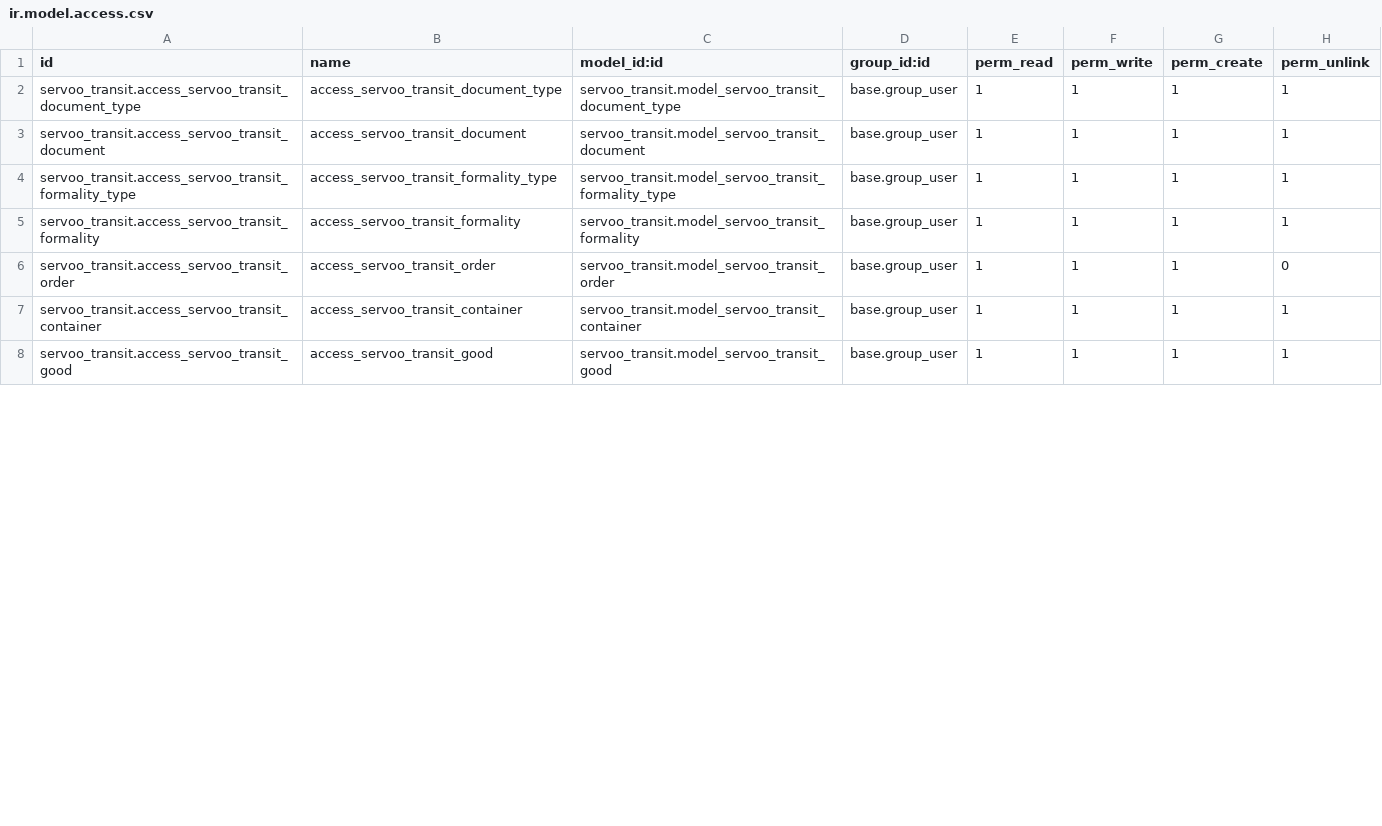
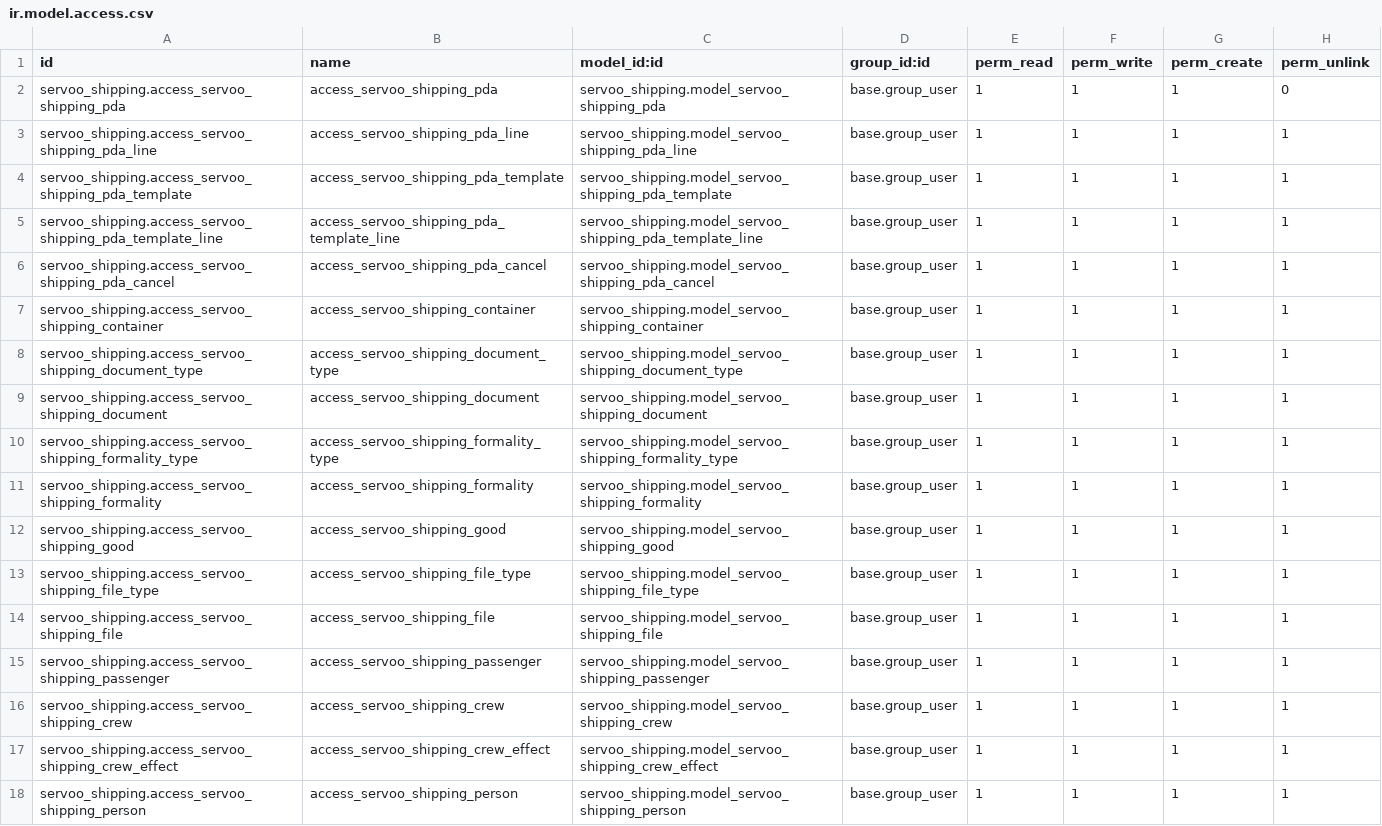
Before and after one commit to faouzabdul/ERP-Transit-Aconnage-Shipping, a CSV file: servoo_shipping/security/ir.model.access.csv, drawn as a sheet; only a part is shown; the diff covers the shown part only.

Commit message:
Module Shipping

```diff
--- a/servoo_shipping/security/ir.model.access.csv
+++ b/servoo_shipping/security/ir.model.access.csv
@@ -1,8 +1,18 @@
 id,name,model_id:id,group_id:id,perm_read,perm_write,perm_create,perm_unlink
-servoo_transit.access_servoo_transit_document_type,access_servoo_transit_document_type,servoo_transit.model_servoo_transit_document_type,base.group_user,1,1,1,1
-servoo_transit.access_servoo_transit_document,access_servoo_transit_document,servoo_transit.model_servoo_transit_document,base.group_user,1,1,1,1
-servoo_transit.access_servoo_transit_formality_type,access_servoo_transit_formality_type,servoo_transit.model_servoo_transit_formality_type,base.group_user,1,1,1,1
-servoo_transit.access_servoo_transit_formality,access_servoo_transit_formality,servoo_transit.model_servoo_transit_formality,base.group_user,1,1,1,1
-servoo_transit.access_servoo_transit_order,access_servoo_transit_order,servoo_transit.model_servoo_transit_order,base.group_user,1,1,1,0
-servoo_transit.access_servoo_transit_container,access_servoo_transit_container,servoo_transit.model_servoo_transit_container,base.group_user,1,1,1,1
-servoo_transit.access_servoo_transit_good,access_servoo_transit_good,servoo_transit.model_servoo_transit_good,base.group_user,1,1,1,1
+servoo_shipping.access_servoo_shipping_pda,access_servoo_shipping_pda,servoo_shipping.model_servoo_shipping_pda,base.group_user,1,1,1,0
+servoo_shipping.access_servoo_shipping_pda_line,access_servoo_shipping_pda_line,servoo_shipping.model_servoo_shipping_pda_line,base.group_user,1,1,1,1
+servoo_shipping.access_servoo_shipping_pda_template,access_servoo_shipping_pda_template,servoo_shipping.model_servoo_shipping_pda_template,base.group_user,1,1,1,1
+servoo_shipping.access_servoo_shipping_pda_template_line,access_servoo_shipping_pda_template_line,servoo_shipping.model_servoo_shipping_pda_template_line,base.group_user,1,1,1,1
+servoo_shipping.access_servoo_shipping_pda_cancel,access_servoo_shipping_pda_cancel,servoo_shipping.model_servoo_shipping_pda_cancel,base.group_user,1,1,1,1
+servoo_shipping.access_servoo_shipping_container,access_servoo_shipping_container,servoo_shipping.model_servoo_shipping_container,base.group_user,1,1,1,1
+servoo_shipping.access_servoo_shipping_document_type,access_servoo_shipping_document_type,servoo_shipping.model_servoo_shipping_document_type,base.group_user,1,1,1,1
+servoo_shipping.access_servoo_shipping_document,access_servoo_shipping_document,servoo_shipping.model_servoo_shipping_document,base.group_user,1,1,1,1
+servoo_shipping.access_servoo_shipping_formality_type,access_servoo_shipping_formality_type,servoo_shipping.model_servoo_shipping_formality_type,base.group_user,1,1,1,1
+servoo_shipping.access_servoo_shipping_formality,access_servoo_shipping_formality,servoo_shipping.model_servoo_shipping_formality,base.group_user,1,1,1,1
+servoo_shipping.access_servoo_shipping_good,access_servoo_shipping_good,servoo_shipping.model_servoo_shipping_good,base.group_user,1,1,1,1
+servoo_shipping.access_servoo_shipping_file_type,access_servoo_shipping_file_type,servoo_shipping.model_servoo_shipping_file_type,base.group_user,1,1,1,1
+servoo_shipping.access_servoo_shipping_file,access_servoo_shipping_file,servoo_shipping.model_servoo_shipping_file,base.group_user,1,1,1,1
+servoo_shipping.access_servoo_shipping_passenger,access_servoo_shipping_passenger,servoo_shipping.model_servoo_shipping_passenger,base.group_user,1,1,1,1
+servoo_shipping.access_servoo_shipping_crew,access_servoo_shipping_crew,servoo_shipping.model_servoo_shipping_crew,base.group_user,1,1,1,1
+servoo_shipping.access_servoo_shipping_crew_effect,access_servoo_shipping_crew_effect,servoo_shipping.model_servoo_shipping_crew_effect,base.group_user,1,1,1,1
+servoo_shipping.access_servoo_shipping_person,access_servoo_shipping_person,servoo_shipping.model_servoo_shipping_person,base.group_user,1,1,1,1
```
Also changed, not shown: 4 added rows and 6 edited cells elsewhere in this file, 39 other files.
